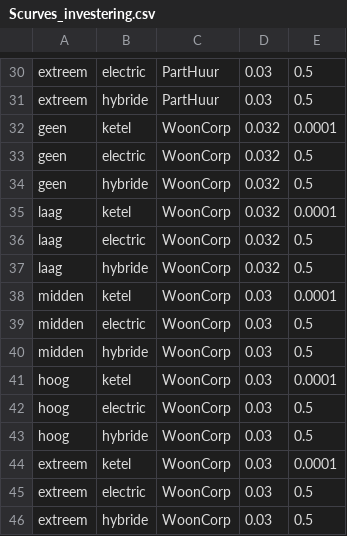
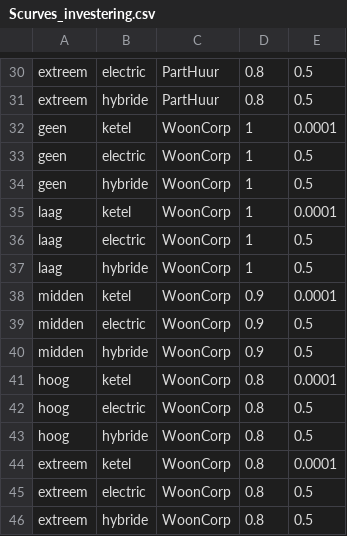
Before and after one commit to RuudvandenWijngaart/VestaDV, a CSV file: Scurve/Scurves_investering.csv, drawn as a sheet; only a part is shown, gaps mark what is left out; the diff covers the shown part only.

```diff
--- a/Scurve/Scurves_investering.csv
+++ b/Scurve/Scurves_investering.csv
@@ -30,17 +30,17 @@
-"extreem"	"electric"	"PartHuur"	0.03	0.5
-"extreem"	"hybride"	"PartHuur"	0.03	0.5
-"geen"	"ketel"	"WoonCorp"	0.032	0.0001
-"geen"	"electric"	"WoonCorp"	0.032	0.5
-"geen"	"hybride"	"WoonCorp"	0.032	0.5
-"laag"	"ketel"	"WoonCorp"	0.032	0.0001
-"laag"	"electric"	"WoonCorp"	0.032	0.5
-"laag"	"hybride"	"WoonCorp"	0.032	0.5
-"midden"	"ketel"	"WoonCorp"	0.03	0.0001
-"midden"	"electric"	"WoonCorp"	0.03	0.5
-"midden"	"hybride"	"WoonCorp"	0.03	0.5
-"hoog"	"ketel"	"WoonCorp"	0.03	0.0001
-"hoog"	"electric"	"WoonCorp"	0.03	0.5
-"hoog"	"hybride"	"WoonCorp"	0.03	0.5
-"extreem"	"ketel"	"WoonCorp"	0.03	0.0001
-"extreem"	"electric"	"WoonCorp"	0.03	0.5
-"extreem"	"hybride"	"WoonCorp"	0.03	0.5
+extreem	electric	PartHuur	0.8	0.5
+extreem	hybride	PartHuur	0.8	0.5
+geen	ketel	WoonCorp	1	0.0001
+geen	electric	WoonCorp	1	0.5
+geen	hybride	WoonCorp	1	0.5
+laag	ketel	WoonCorp	1	0.0001
+laag	electric	WoonCorp	1	0.5
+laag	hybride	WoonCorp	1	0.5
+midden	ketel	WoonCorp	0.9	0.0001
+midden	electric	WoonCorp	0.9	0.5
+midden	hybride	WoonCorp	0.9	0.5
+hoog	ketel	WoonCorp	0.8	0.0001
+hoog	electric	WoonCorp	0.8	0.5
+hoog	hybride	WoonCorp	0.8	0.5
+extreem	ketel	WoonCorp	0.8	0.0001
+extreem	electric	WoonCorp	0.8	0.5
+extreem	hybride	WoonCorp	0.8	0.5
```
Also changed, not shown: 28 edited cells elsewhere in this file, Scurve/Scurves_isolatie.csv.
